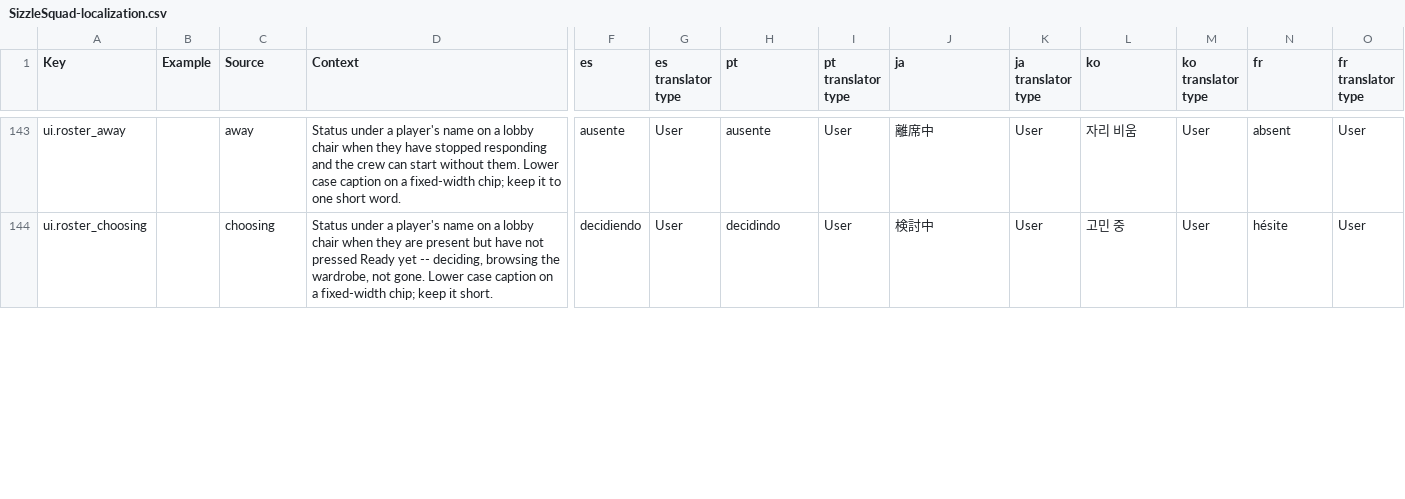
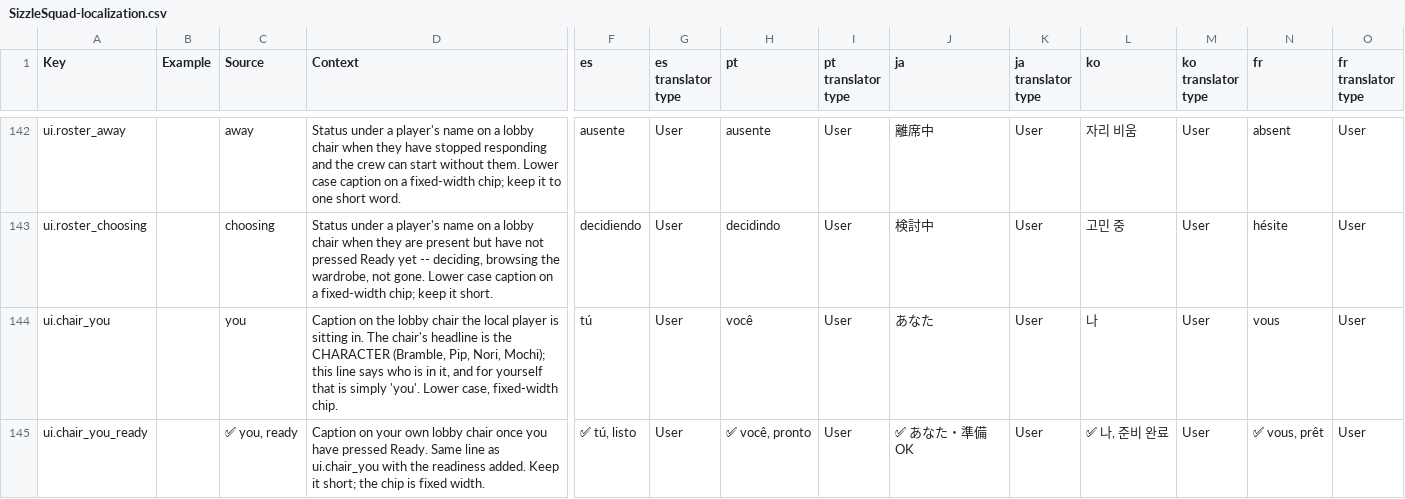
Before and after one commit to jhurliman/sizzle-squad, a CSV file: roblox-game/loc/SizzleSquad-localization.csv, drawn as a sheet; only a part is shown, gaps mark what is left out; rows hold the shown columns only; the diff covers the shown part only; the diff names each change by its address in the sheet, - before the commit and + after, or states it on an @@ line.

```diff
--- a/roblox-game/loc/SizzleSquad-localization.csv
+++ b/roblox-game/loc/SizzleSquad-localization.csv
+row 144: ui.chair_you |  | you | Caption on the lobby chair the local player is sitting in. The chair's headline is the CHARACTER (Bramble, Pip, Nori, Mochi); this line says who is in it, and for yourself that is simply 'you'. Lower case, fixed-width chip. | tú | User | você | User | あなた | User | 나 | User | vous | User
+row 145: ui.chair_you_ready |  | ✅ you, ready | Caption on your own lobby chair once you have pressed Ready. Same line as ui.chair_you with the readiness added. Keep it short; the chip is fixed width. | ✅ tú, listo | User | ✅ você, pronto | User | ✅ あなた・準備OK | User | ✅ 나, 준비 완료 | User | ✅ vous, prêt | User
```
Also changed, not shown: 1 removed row and 20 edited cells elsewhere in this file, roblox-game/loc/chunks/SizzleSquad-loc-03-of-03.csv, 8 other files.
